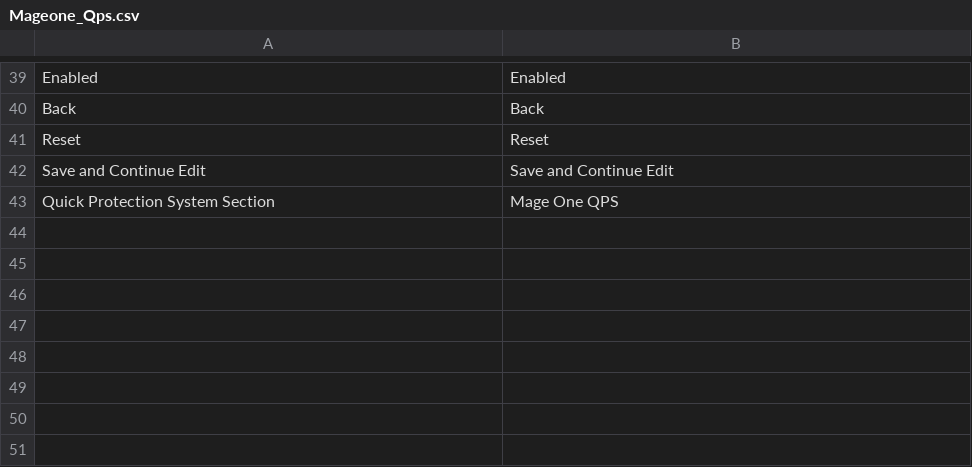
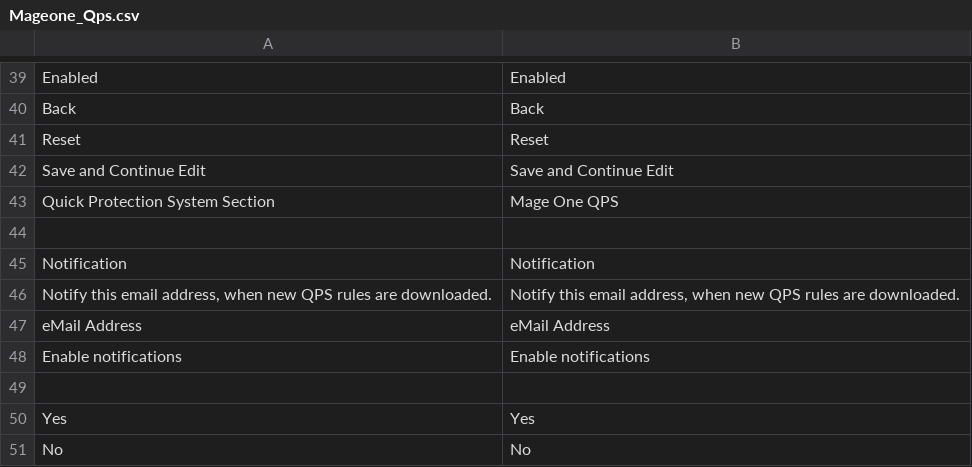
Before and after one commit to mage-one-com/qps, a CSV file: src/app/locale/en_US/Mageone_Qps.csv, drawn as a sheet; only a part is shown, gaps mark what is left out; the diff names each change by its address in the sheet, - before the commit and + after, or states it on an @@ line.

```diff
--- a/src/app/locale/en_US/Mageone_Qps.csv
+++ b/src/app/locale/en_US/Mageone_Qps.csv
+row 44: (empty)
+row 45: Notification | Notification
+row 46: Notify this email address, when new QPS rules are downloaded. | Notify this email address, when new QPS rules are downloaded.
+row 47: eMail Address | eMail Address
+row 48: Enable notifications | Enable notifications
+row 49: (empty)
+row 50: Yes | Yes
+row 51: No | No
```
Also changed, not shown: src/app/locale/de_DE/Mageone_Qps.csv, 8 other files.
